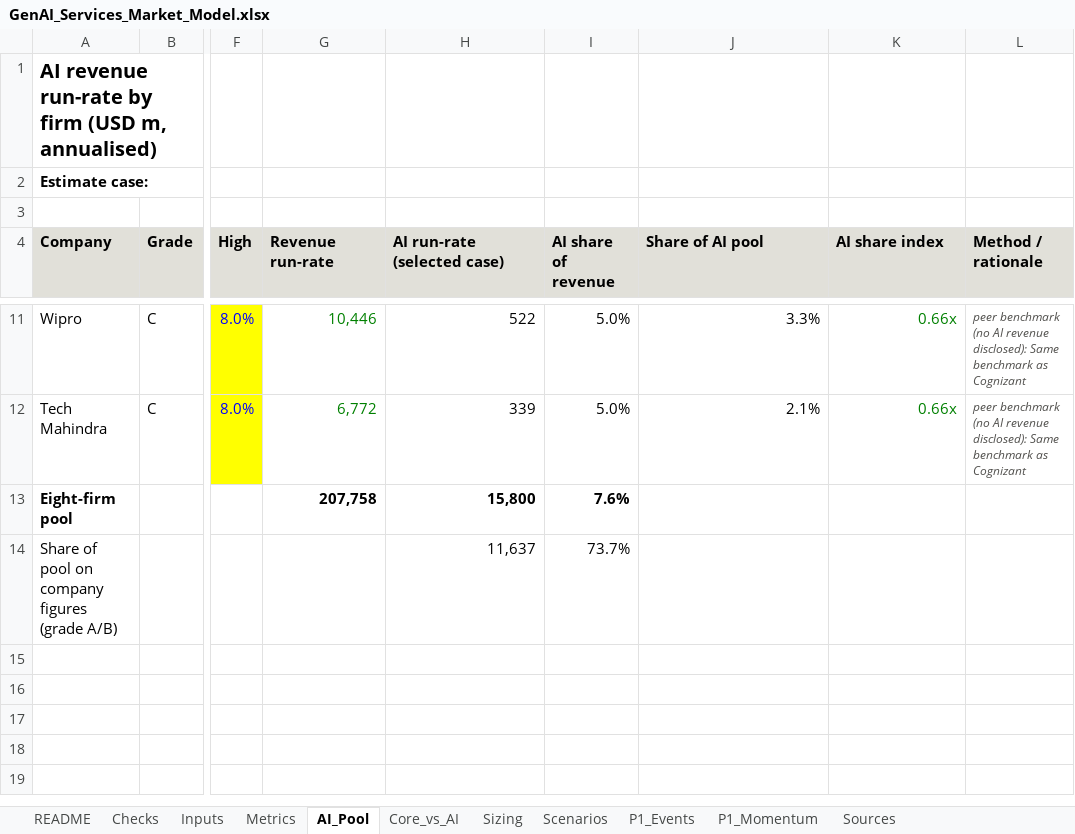
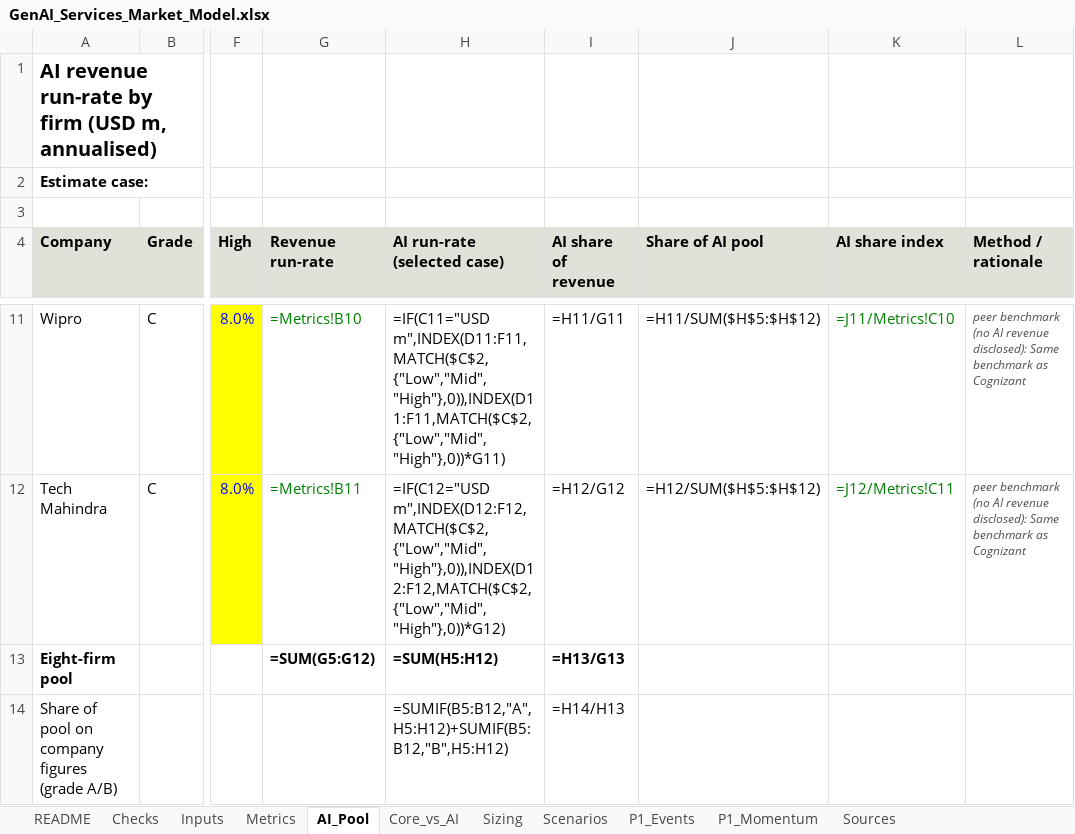
Before and after one commit to lokpriye96/genai-services-market-analytics, an Excel workbook: outputs/GenAI_Services_Market_Model.xlsx, sheet AI_Pool, drawn as a sheet; only a part is shown, gaps mark what is left out; values as stored, in another font and other column widths than the file's, no borders; formulas without a stored value are shown as written; the diff covers the shown part only; the diff names each change by its address in the sheet, - before the commit and + after, or states it on an @@ line.

```diff
--- a/outputs/GenAI_Services_Market_Model.xlsx (sheet AI_Pool)
+++ b/outputs/GenAI_Services_Market_Model.xlsx (sheet AI_Pool)
-G11 (Revenue run-rate): 10,446
+G11 (Revenue run-rate): =Metrics!B10
-H11 (AI run-rate (selected case)): 522
+H11 (AI run-rate (selected case)): =IF(C11="USD m",INDEX(D11:F11,MATCH($C$2,{"Low","Mid","High"},0)),INDEX(D11:F11,MATCH($C$2,{"Low","Mid","High"},0))*G11)
-I11 (AI share of revenue): 5.0%
+I11 (AI share of revenue): =H11/G11
-J11 (Share of AI pool): 3.3%
+J11 (Share of AI pool): =H11/SUM($H$5:$H$12)
-K11 (AI share index): 0.66x
+K11 (AI share index): =J11/Metrics!C10
-G12 (Revenue run-rate): 6,772
+G12 (Revenue run-rate): =Metrics!B11
-H12 (AI run-rate (selected case)): 339
+H12 (AI run-rate (selected case)): =IF(C12="USD m",INDEX(D12:F12,MATCH($C$2,{"Low","Mid","High"},0)),INDEX(D12:F12,MATCH($C$2,{"Low","Mid","High"},0))*G12)
-I12 (AI share of revenue): 5.0%
+I12 (AI share of revenue): =H12/G12
-J12 (Share of AI pool): 2.1%
+J12 (Share of AI pool): =H12/SUM($H$5:$H$12)
-K12 (AI share index): 0.66x
+K12 (AI share index): =J12/Metrics!C11
-G13 (Revenue run-rate): 207,758
+G13 (Revenue run-rate): =SUM(G5:G12)
-H13 (AI run-rate (selected case)): 15,800
+H13 (AI run-rate (selected case)): =SUM(H5:H12)
-I13 (AI share of revenue): 7.6%
+I13 (AI share of revenue): =H13/G13
-H14 (AI run-rate (selected case)): 11,637
+H14 (AI run-rate (selected case)): =SUMIF(B5:B12,"A",H5:H12)+SUMIF(B5:B12,"B",H5:H12)
-I14 (AI share of revenue): 73.7%
+I14 (AI share of revenue): =H14/H13
```
Also changed, not shown: 30 edited cells elsewhere in this sheet, sheet Metrics, sheet Scenarios, sheet P1_Momentum, sheet Core_vs_AI, sheet Checks, sheet Sizing, 1 more sheet, 6 other files.
